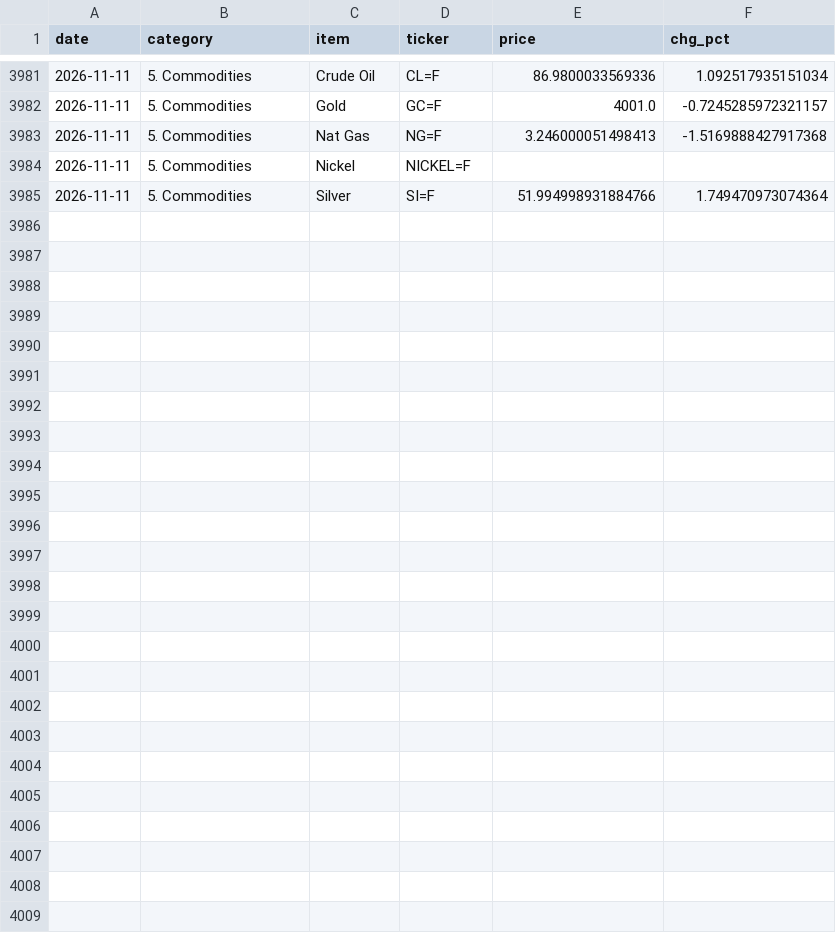
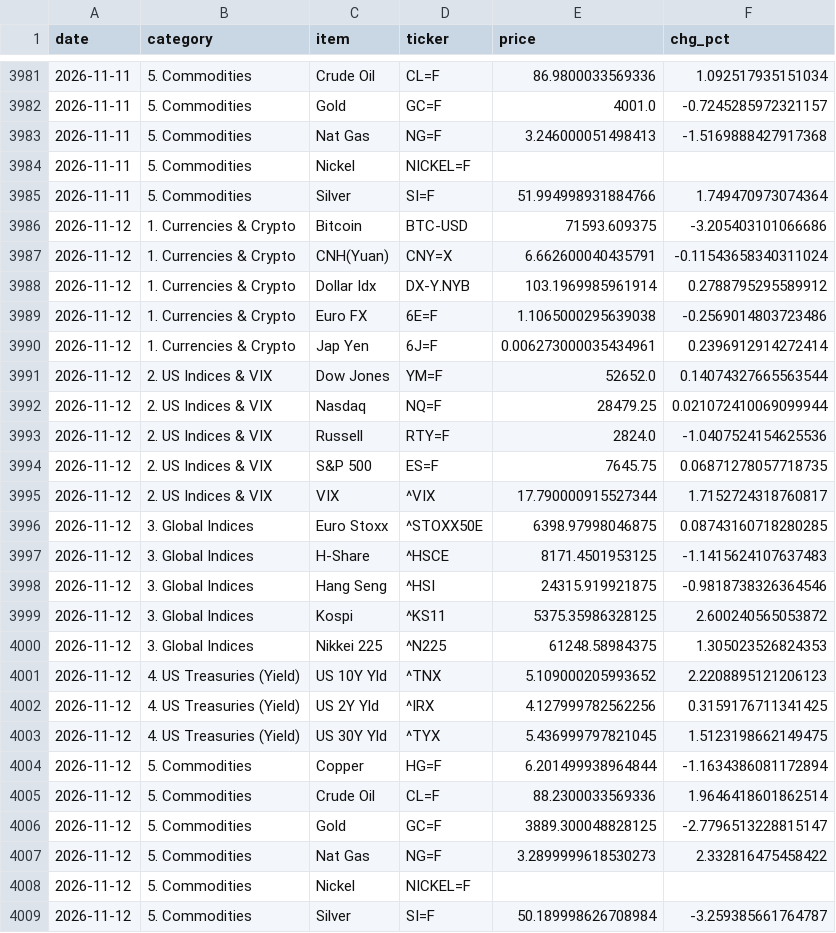
Before and after one commit to hyobot/niceweather, a CSV file: data/market_history.csv, drawn as a sheet; only a part is shown, gaps mark what is left out; the diff covers the shown part only.

Commit message:
Update market history

```diff
--- a/data/market_history.csv
+++ b/data/market_history.csv
@@ -3985 +3985,25 @@
 2026-11-11,5. Commodities,Silver,SI=F,51.994998931884766,1.749470973074364
+2026-11-12,1. Currencies & Crypto,Bitcoin,BTC-USD,71593.609375,-3.205403101066686
+2026-11-12,1. Currencies & Crypto,CNH(Yuan),CNY=X,6.662600040435791,-0.11543658340311024
+2026-11-12,1. Currencies & Crypto,Dollar Idx,DX-Y.NYB,103.1969985961914,0.2788795295589912
+2026-11-12,1. Currencies & Crypto,Euro FX,6E=F,1.1065000295639038,-0.2569014803723486
+2026-11-12,1. Currencies & Crypto,Jap Yen,6J=F,0.006273000035434961,0.2396912914272414
+2026-11-12,2. US Indices & VIX,Dow Jones,YM=F,52652.0,0.14074327665563544
+2026-11-12,2. US Indices & VIX,Nasdaq,NQ=F,28479.25,0.021072410069099944
+2026-11-12,2. US Indices & VIX,Russell,RTY=F,2824.0,-1.0407524154625536
+2026-11-12,2. US Indices & VIX,S&P 500,ES=F,7645.75,0.06871278057718735
+2026-11-12,2. US Indices & VIX,VIX,^VIX,17.790000915527344,1.7152724318760817
+2026-11-12,3. Global Indices,Euro Stoxx,^STOXX50E,6398.97998046875,0.08743160718280285
+2026-11-12,3. Global Indices,H-Share,^HSCE,8171.4501953125,-1.1415624107637483
+2026-11-12,3. Global Indices,Hang Seng,^HSI,24315.919921875,-0.9818738326364546
+2026-11-12,3. Global Indices,Kospi,^KS11,5375.35986328125,2.600240565053872
+2026-11-12,3. Global Indices,Nikkei 225,^N225,61248.58984375,1.305023526824353
+2026-11-12,4. US Treasuries (Yield),US 10Y Yld,^TNX,5.109000205993652,2.2208895121206123
+2026-11-12,4. US Treasuries (Yield),US 2Y Yld,^IRX,4.127999782562256,0.3159176711341425
+2026-11-12,4. US Treasuries (Yield),US 30Y Yld,^TYX,5.436999797821045,1.5123198662149475
+2026-11-12,5. Commodities,Copper,HG=F,6.201499938964844,-1.1634386081172894
+2026-11-12,5. Commodities,Crude Oil,CL=F,88.2300033569336,1.9646418601862514
+2026-11-12,5. Commodities,Gold,GC=F,3889.300048828125,-2.7796513228815147
+2026-11-12,5. Commodities,Nat Gas,NG=F,3.2899999618530273,2.332816475458422
+2026-11-12,5. Commodities,Nickel,NICKEL=F,,
+2026-11-12,5. Commodities,Silver,SI=F,50.189998626708984,-3.259385661764787
```
Also changed, not shown: 5 edited cells elsewhere in this file, data/dashboard_history.csv.
